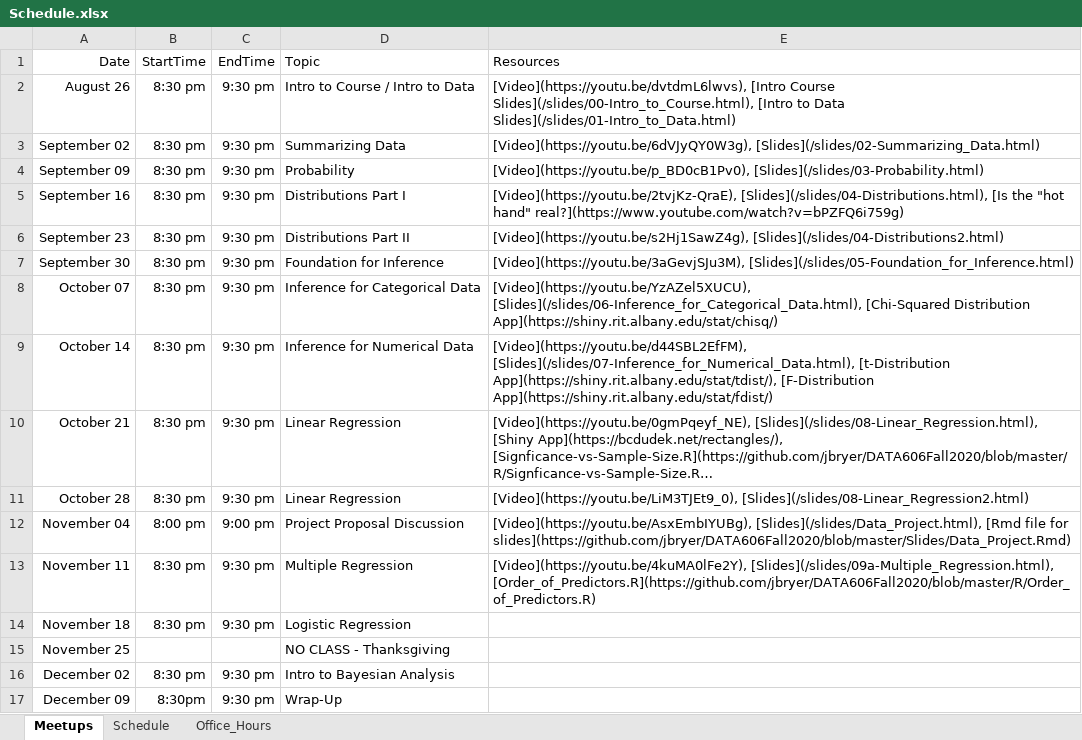
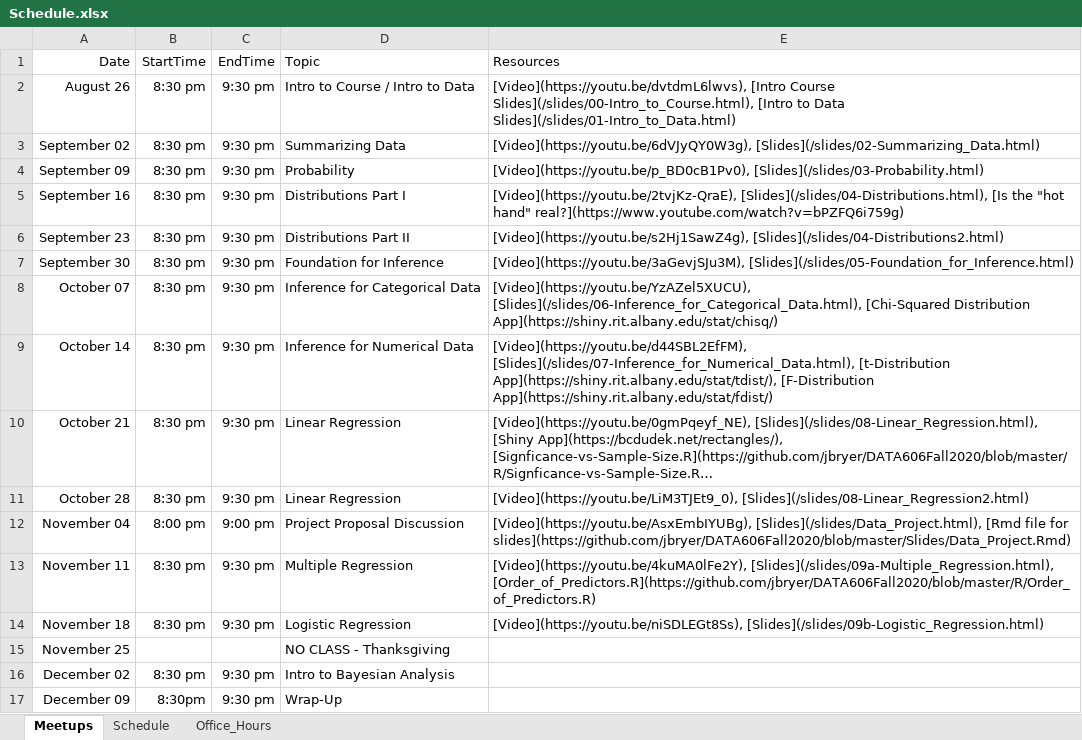
Before and after one commit to jbryer/DATA606Fall2020, an Excel workbook: Schedule.xlsx, sheet Meetups, drawn as a sheet; long unchanged cells end in …; values as stored, in another font and other column widths than the file's, no borders; the diff names each change by its address in the sheet, - before the commit and + after, or states it on an @@ line.

Commit message:
Add meetup.

```diff
--- a/Schedule.xlsx (sheet Meetups)
+++ b/Schedule.xlsx (sheet Meetups)
-E14 (Resources): (empty)
+E14 (Resources): [Video](https://youtu.be/niSDLEGt8Ss), [Slides](/slides/09b-Logistic_Regression.html)
```
Also changed, not shown: 19 other files.
